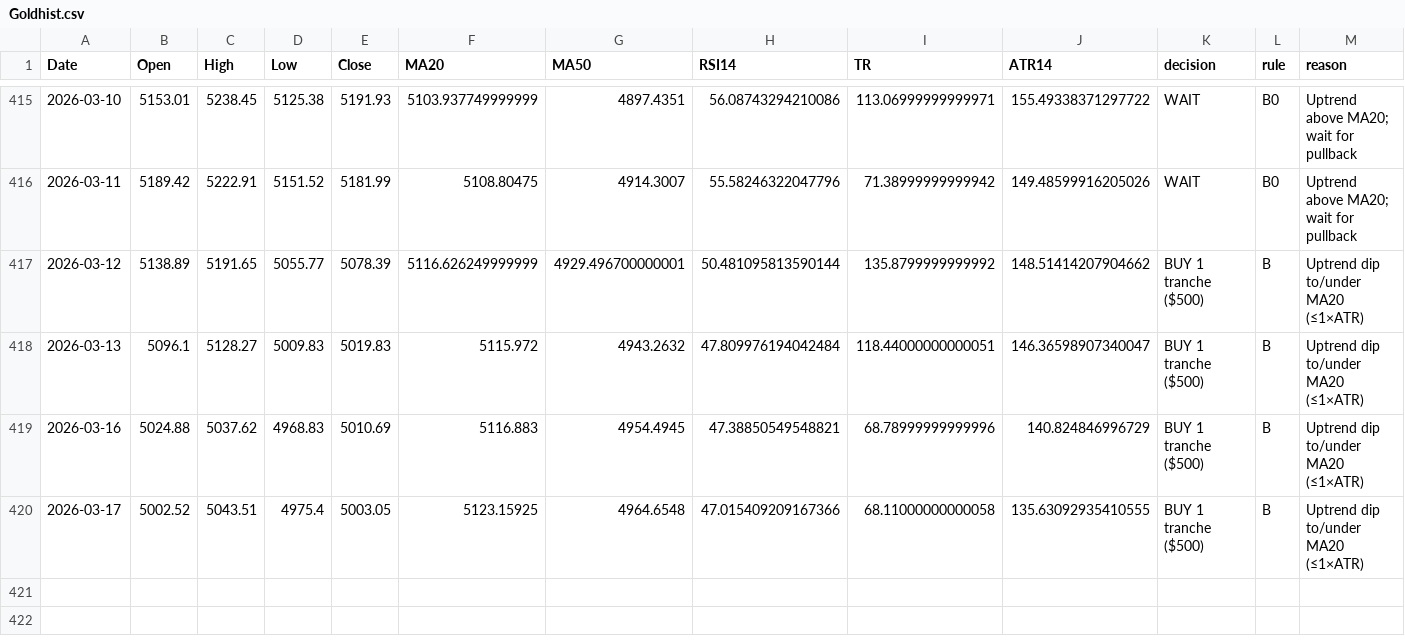
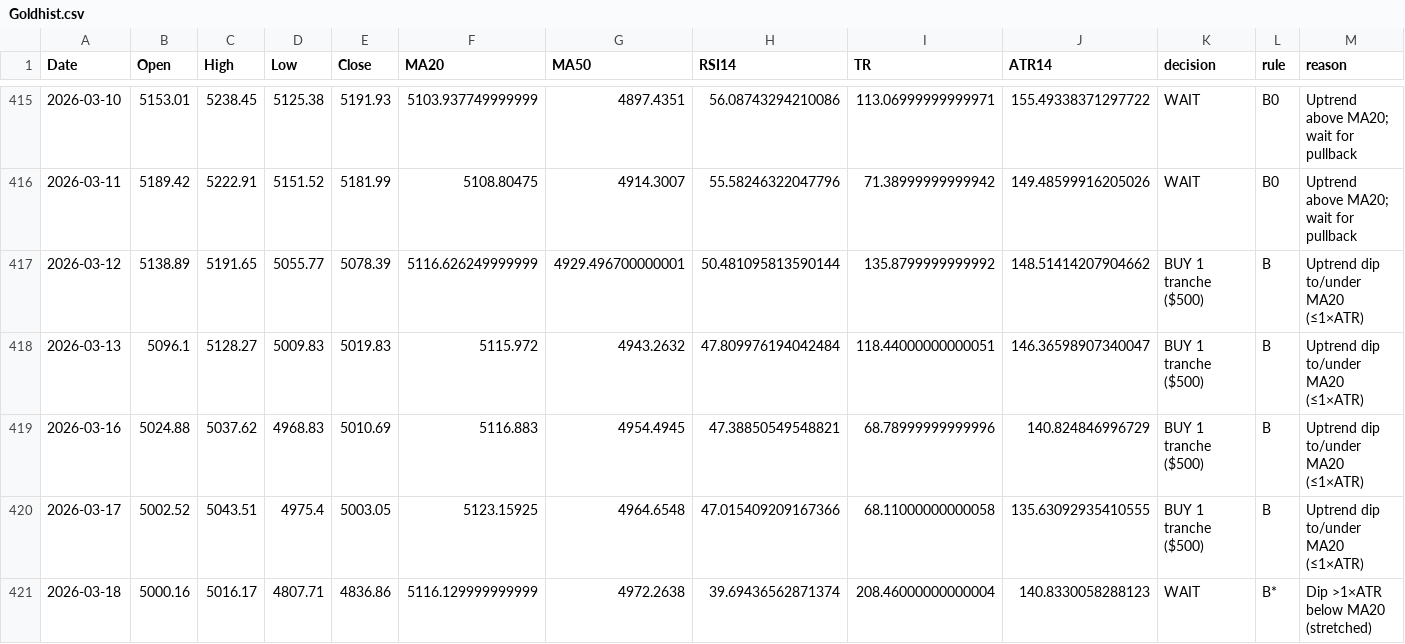
Before and after one commit to Hamidjourney/gold-decision, a CSV file: data/Goldhist.csv, drawn as a sheet; only a part is shown, gaps mark what is left out; the diff names each change by its address in the sheet, - before the commit and + after, or states it on an @@ line.

```diff
--- a/data/Goldhist.csv
+++ b/data/Goldhist.csv
+row 421: 2026-03-18 | 5000.16 | 5016.17 | 4807.71 | 4836.86 | 5116.129999999999 | 4972.2638 | 39.69436562871374 | 208.46000000000004 | 140.8330058288123 | WAIT | B* | Dip >1×ATR below MA20 (stretched)
```
Also changed, not shown: 1 other file.
